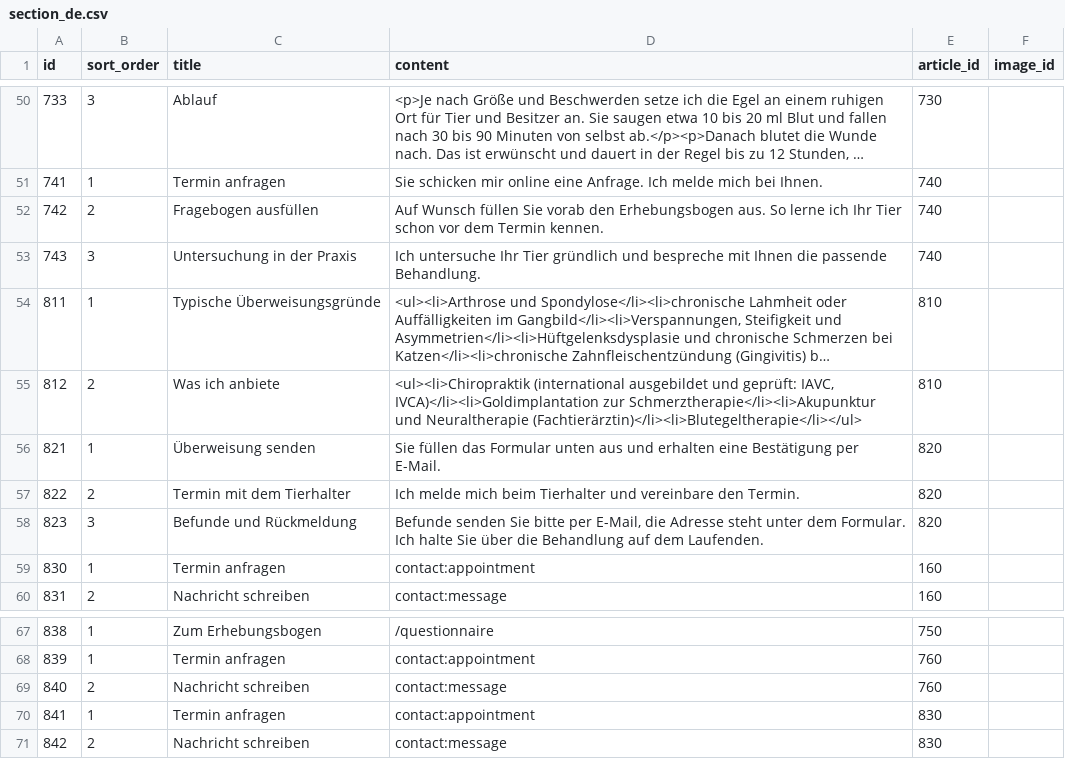
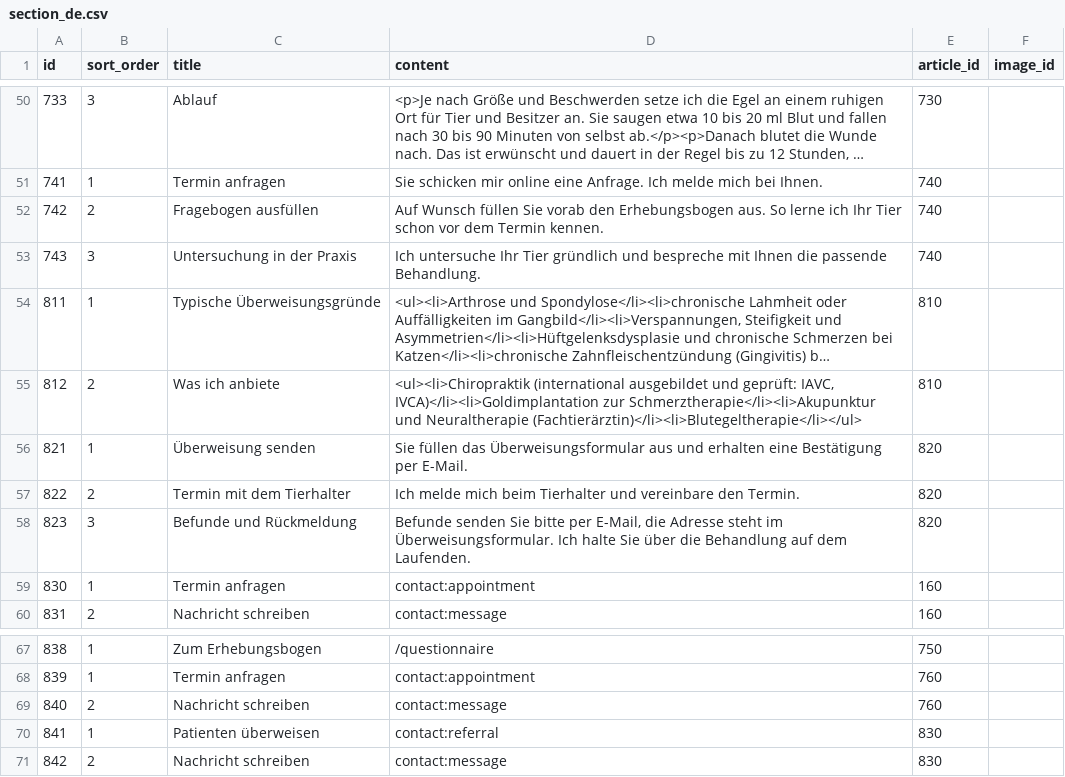
Before and after one commit to feurle/tg-app, a CSV file: src/main/resources/db/data/section_de.csv, drawn as a sheet; only a part is shown, gaps mark what is left out; long unchanged cells end in ….

```diff
--- a/src/main/resources/db/data/section_de.csv
+++ b/src/main/resources/db/data/section_de.csv
@@ -55,5 +55,5 @@ id;sort_order;title;content;article_id;image_id
 812;2;Was ich anbiete;<ul><li>Chiropraktik (international ausgebildet und geprüft: IAVC, IVCA)</li><li>Goldimplantation zur Schmerztherapie</li><li>Akupunktur und Neuraltherapie (Fachtierärztin)</li><li>Blutegeltherapie</li></ul>;810;
-821;1;Überweisung senden;Sie füllen das Formular unten aus und erhalten eine Bestätigung per E-Mail.;820;
+821;1;Überweisung senden;Sie füllen das Überweisungsformular aus und erhalten eine Bestätigung per E-Mail.;820;
 822;2;Termin mit dem Tierhalter;Ich melde mich beim Tierhalter und vereinbare den Termin.;820;
-823;3;Befunde und Rückmeldung;Befunde senden Sie bitte per E-Mail, die Adresse steht unter dem Formular. Ich halte Sie über die Behandlung auf dem Laufenden.;820;
+823;3;Befunde und Rückmeldung;Befunde senden Sie bitte per E-Mail, die Adresse steht im Überweisungsformular. Ich halte Sie über die Behandlung auf dem Laufenden.;820;
 830;1;Termin anfragen;contact:appointment;160;
@@ -69,3 +69,3 @@ id;sort_order;title;content;article_id;image_id
 840;2;Nachricht schreiben;contact:message;760;
-841;1;Termin anfragen;contact:appointment;830;
+841;1;Patienten überweisen;contact:referral;830;
 842;2;Nachricht schreiben;contact:message;830;
```
Also changed, not shown: 27 other files.
